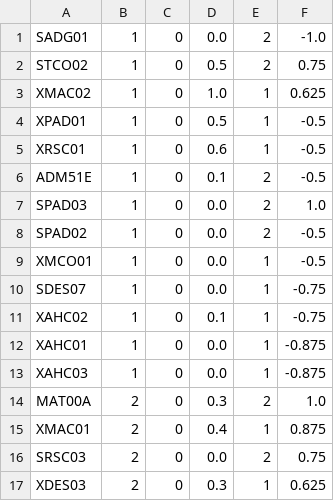
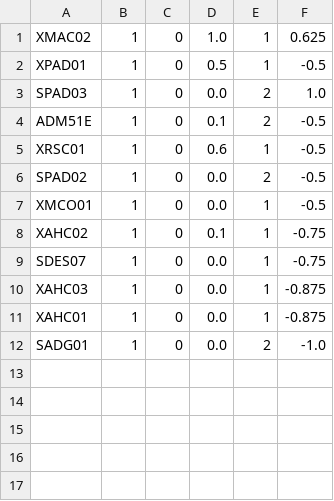
Before and after one commit to CaiqueBrandani/Metaheuristicas, a CSV file: data/processed/processed_normalized_input.csv, drawn as a sheet.

```diff
--- a/data/processed/processed_normalized_input.csv
+++ b/data/processed/processed_normalized_input.csv
@@ -1,17 +1,12 @@
-SADG01,1,0,0.0,2,-1.0
-STCO02,1,0,0.5,2,0.75
 XMAC02,1,0,1.0,1,0.625
 XPAD01,1,0,0.5,1,-0.5
+SPAD03,1,0,0.0,2,1.0
+ADM51E,1,0,0.1,2,-0.5
 XRSC01,1,0,0.6,1,-0.5
-ADM51E,1,0,0.1,2,-0.5
-SPAD03,1,0,0.0,2,1.0
 SPAD02,1,0,0.0,2,-0.5
 XMCO01,1,0,0.0,1,-0.5
+XAHC02,1,0,0.1,1,-0.75
 SDES07,1,0,0.0,1,-0.75
-XAHC02,1,0,0.1,1,-0.75
+XAHC03,1,0,0.0,1,-0.875
 XAHC01,1,0,0.0,1,-0.875
-XAHC03,1,0,0.0,1,-0.875
-MAT00A,2,0,0.3,2,1.0
-XMAC01,2,0,0.4,1,0.875
-SRSC03,2,0,0.0,2,0.75
-XDES03,2,0,0.3,1,0.625
+SADG01,1,0,0.0,2,-1.0
```
Also changed, not shown: data/processed/processed_input.csv, 2 other files.
